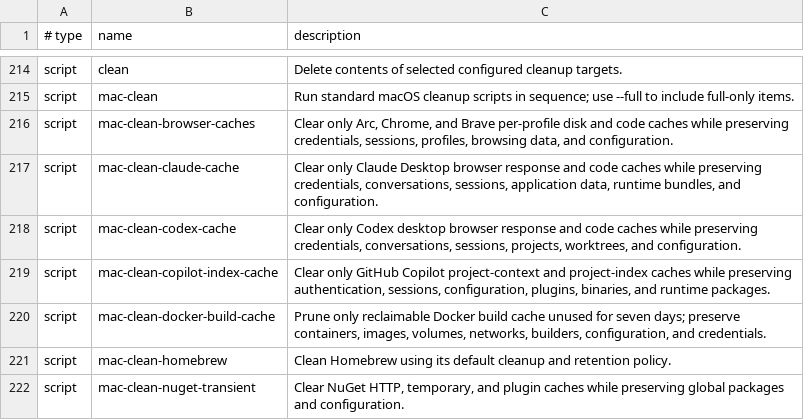
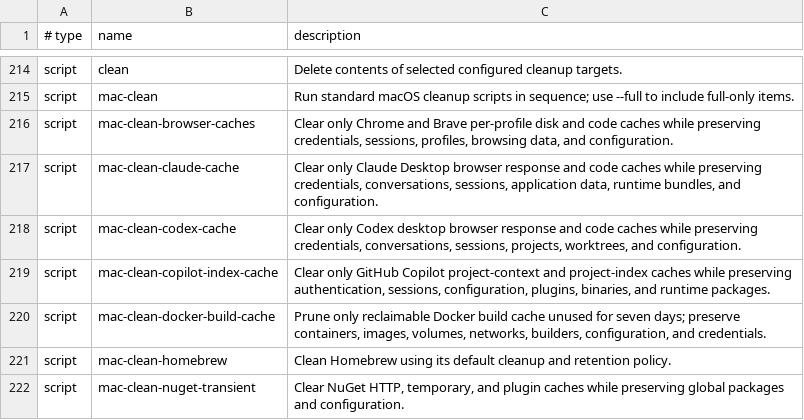
Before and after one commit to AndiOliverIon/mac-forge, a TSV file: configs/alias-descriptions.tsv, drawn as a sheet; only a part is shown, gaps mark what is left out.

```diff
--- a/configs/alias-descriptions.tsv
+++ b/configs/alias-descriptions.tsv
@@ -215,3 +215,3 @@ script	clean	Delete contents of selected configured cleanup targets.
 script	mac-clean	Run standard macOS cleanup scripts in sequence; use --full to include full-only items.
-script	mac-clean-browser-caches	Clear only Arc, Chrome, and Brave per-profile disk and code caches while preserving credentials, sessions, profiles, browsing data, and configuration.
+script	mac-clean-browser-caches	Clear only Chrome and Brave per-profile disk and code caches while preserving credentials, sessions, profiles, browsing data, and configuration.
 script	mac-clean-claude-cache	Clear only Claude Desktop browser response and code caches while preserving credentials, conversations, sessions, application data, runtime bundles, and configuration.
```
Also changed, not shown: 4 other files.
